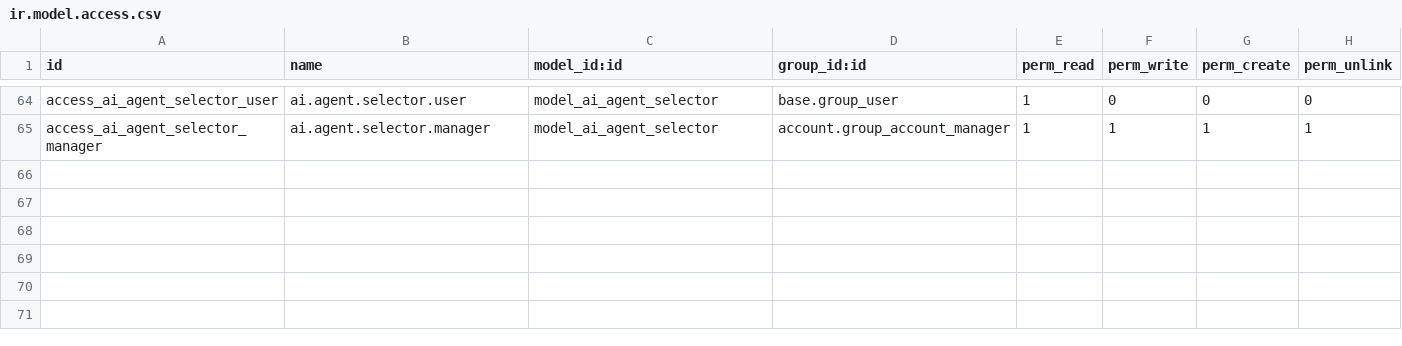
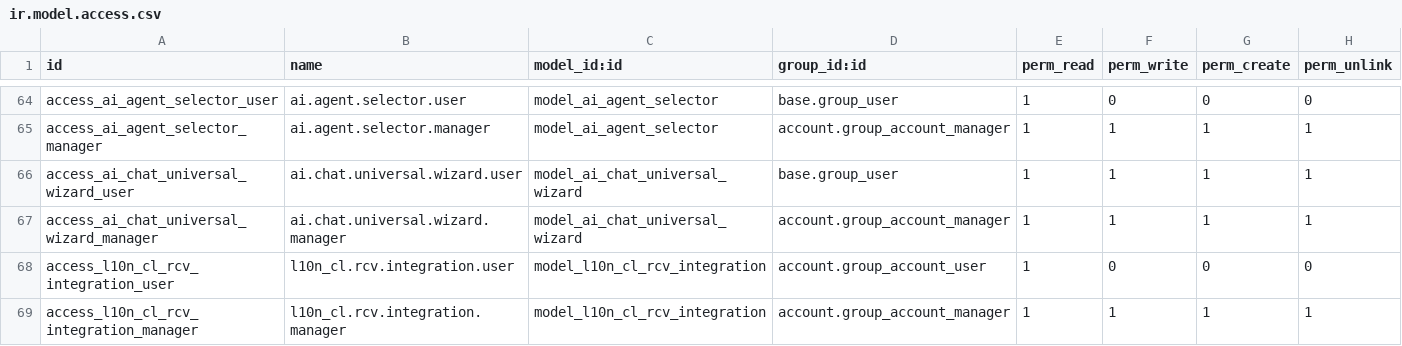
Before and after one commit to pwills85/odoo19, a CSV file: addons/localization/l10n_cl_dte/security/ir.model.access.csv, drawn as a sheet; only a part is shown, gaps mark what is left out; the diff names each change by its address in the sheet, - before the commit and + after, or states it on an @@ line.

Commit message:
feat(dte): Mejoras seguridad ACLs + test coverage
- ACLs actualizados en ir.model.access.csv
- test_acl_security.py: Tests control de acceso
- account_move_dte.py: @api.depends optimization

```diff
--- a/addons/localization/l10n_cl_dte/security/ir.model.access.csv
+++ b/addons/localization/l10n_cl_dte/security/ir.model.access.csv
+row 66: access_ai_chat_universal_wizard_user | ai.chat.universal.wizard.user | model_ai_chat_universal_wizard | base.group_user | 1 | 1 | 1 | 1
+row 67: access_ai_chat_universal_wizard_manager | ai.chat.universal.wizard.manager | model_ai_chat_universal_wizard | account.group_account_manager | 1 | 1 | 1 | 1
+row 68: access_l10n_cl_rcv_integration_user | l10n_cl.rcv.integration.user | model_l10n_cl_rcv_integration | account.group_account_user | 1 | 0 | 0 | 0
+row 69: access_l10n_cl_rcv_integration_manager | l10n_cl.rcv.integration.manager | model_l10n_cl_rcv_integration | account.group_account_manager | 1 | 1 | 1 | 1
```
Also changed, not shown: 2 other files.
